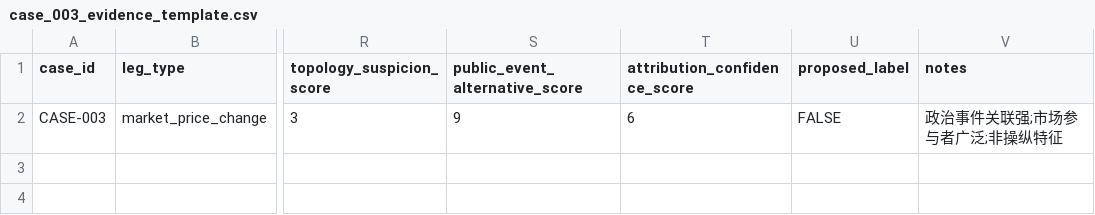
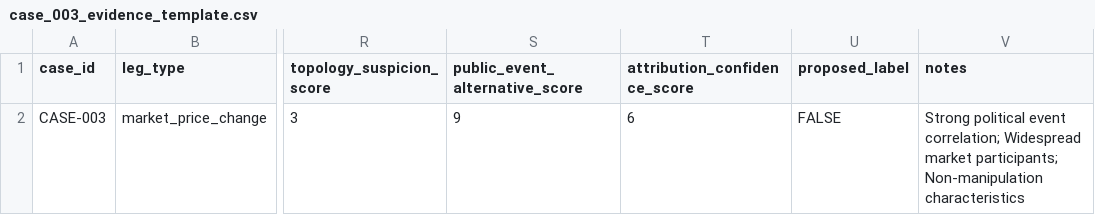
Before and after one commit to wwp-max/PolyWatch, a CSV file: forensics/case_003_evidence_template.csv, drawn as a sheet; only a part is shown, gaps mark what is left out; the diff names each change by its address in the sheet, - before the commit and + after, or states it on an @@ line.

Commit message:
docs(forensics): Add evidence templates for case studies 001-003 (English only)
- case_001_evidence_template.csv: GTA-VI manipulation case with extreme price drop
- case_002_evidence_template.csv: Greenland acquisition coordination case with price surge
- case_003_evidence_template.csv: Presidential election false positive case with organic market movement

All notes fields now contain English-only descriptions of forensic findings.

```diff
--- a/forensics/case_003_evidence_template.csv
+++ b/forensics/case_003_evidence_template.csv
-V2 (notes): 政治事件关联强;市场参与者广泛;非操纵特征
+V2 (notes): Strong political event correlation; Widespread market participants; Non-manipulation characteristics
```
Also changed, not shown: forensics/case_001_evidence_template.csv, forensics/case_002_evidence_template.csv.
